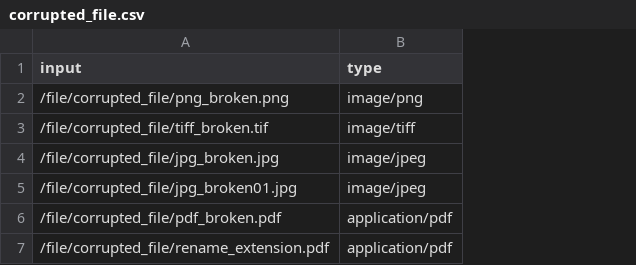
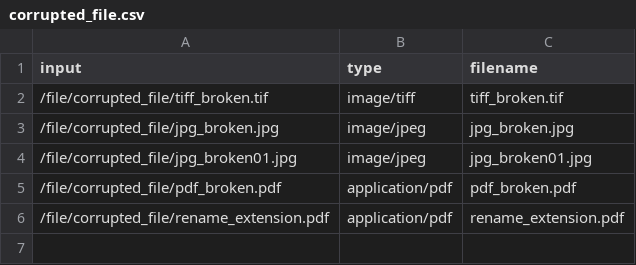
Before and after one commit to cin-gary/external_fsh_api, a CSV file: csv/corrupted_file.csv, drawn as a sheet; removed rows and columns are numbered as before the commit, all else as after; the diff names each change by its address in the sheet, - before the commit and + after, or states it on an @@ line.

```diff
--- a/csv/corrupted_file.csv
+++ b/csv/corrupted_file.csv
+column C (filename), rows 2-6: tiff_broken.tif | jpg_broken.jpg | jpg_broken01.jpg | pdf_broken.pdf | rename_extension.pdf
-row 2: /file/corrupted_file/png_broken.png | image/png
```
Also changed, not shown: csv/supported_file.csv, csv/unsupported_file.csv, 1 other file.
